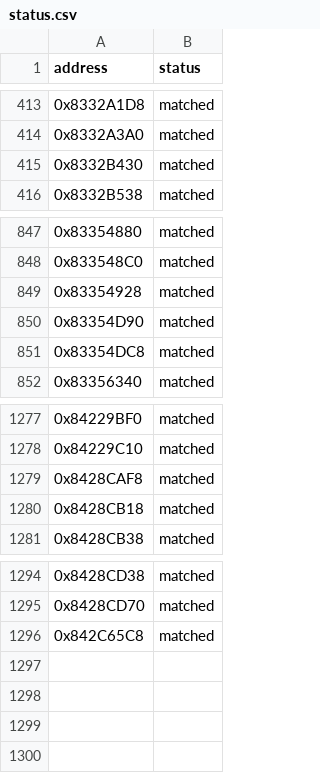
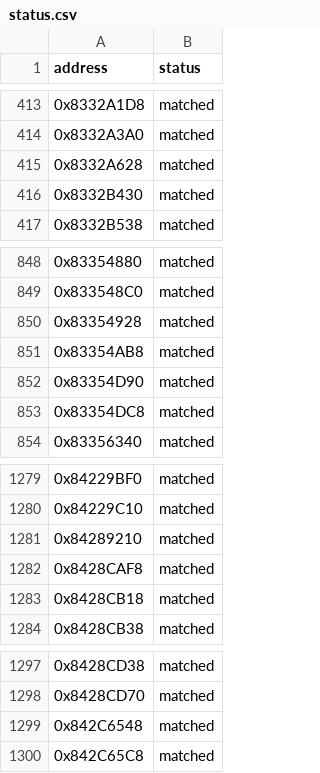
Before and after one commit to kirklandsig/halo-mega-bloks-decompiled, a CSV file: config/status.csv, drawn as a sheet; only a part is shown, gaps mark what is left out.

```diff
--- a/config/status.csv
+++ b/config/status.csv
@@ -414,2 +414,3 @@ address,status
 0x8332A3A0,matched
+0x8332A628,matched
 0x8332B430,matched
@@ -849,2 +850,3 @@ address,status
 0x83354928,matched
+0x83354AB8,matched
 0x83354D90,matched
@@ -1278,2 +1280,3 @@ address,status
 0x84229C10,matched
+0x84289210,matched
 0x8428CAF8,matched
@@ -1295,2 +1298,3 @@ address,status
 0x8428CD70,matched
+0x842C6548,matched
 0x842C65C8,matched
```
Also changed, not shown: 7 other files.
